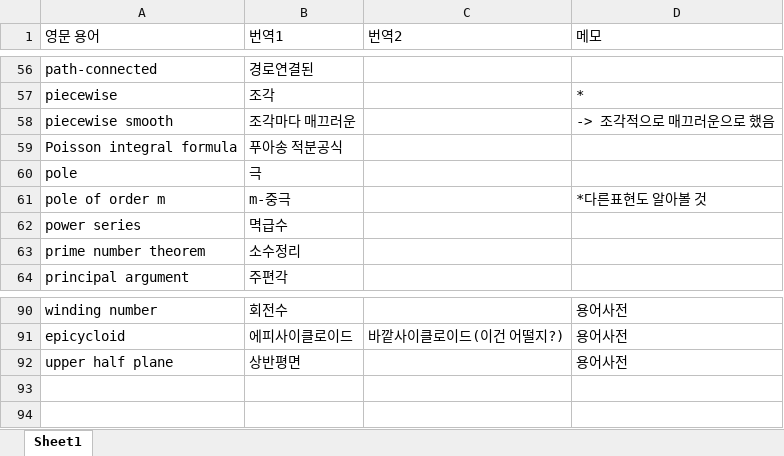
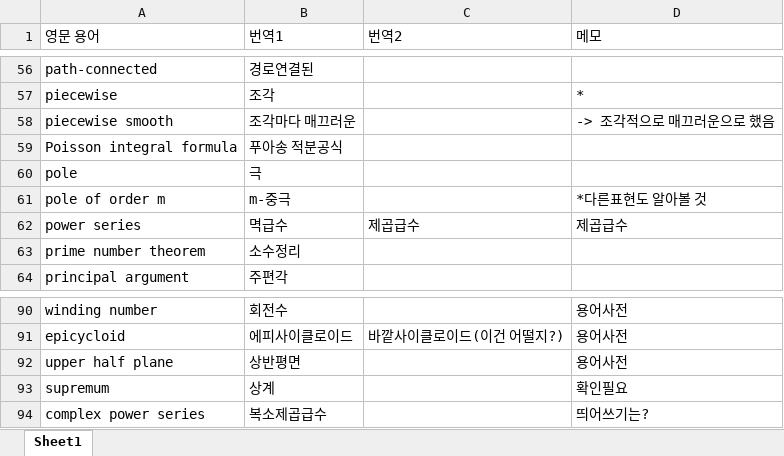
Before and after one commit to yjyeom/CA_book, an Excel workbook: word_list.xlsx, sheet Sheet1, drawn as a sheet; only a part is shown, gaps mark what is left out; values as stored, in another font and other column widths than the file's, no borders; the diff names each change by its address in the sheet, - before the commit and + after, or states it on an @@ line.

```diff
--- a/word_list.xlsx (sheet Sheet1)
+++ b/word_list.xlsx (sheet Sheet1)
-C62 (번역2): (empty)
+C62 (번역2): 제곱급수
-D62 (메모): (empty)
+D62 (메모): 제곱급수
+row 93: supremum | 상계 |  | 확인필요
+row 94: complex power series | 복소제곱급수 |  | 띄어쓰기는?
```
Also changed, not shown: 10 other files.
